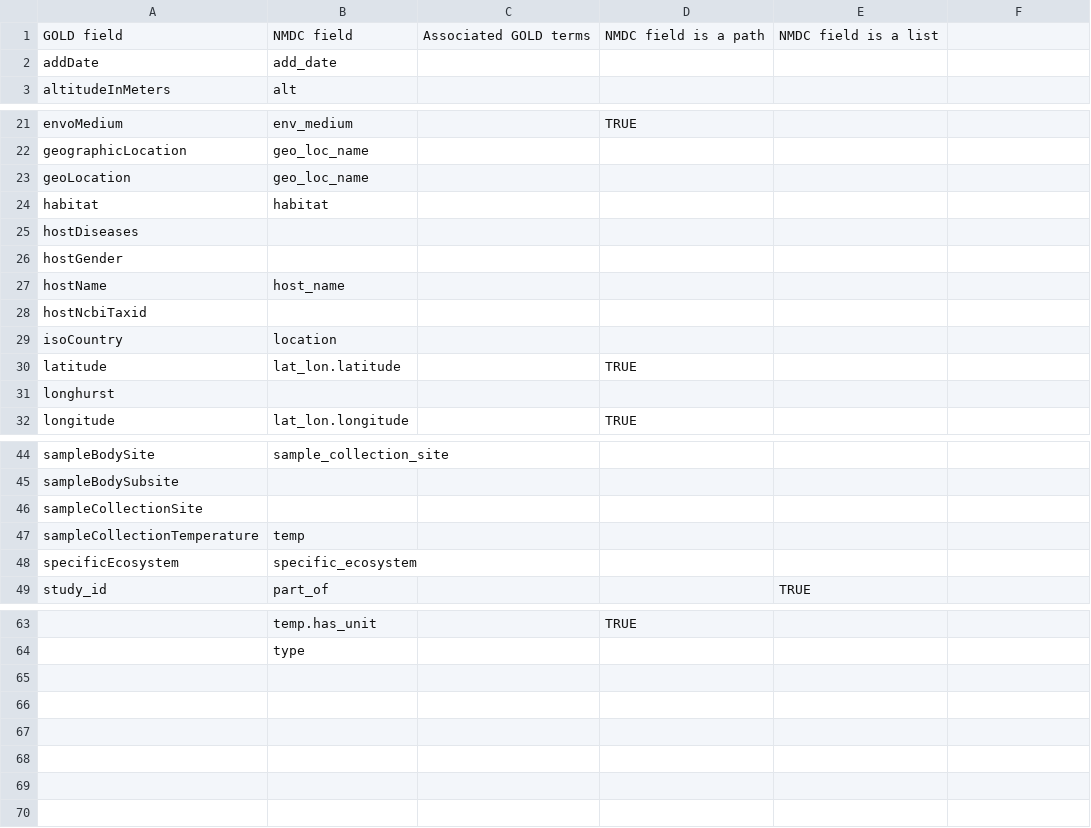
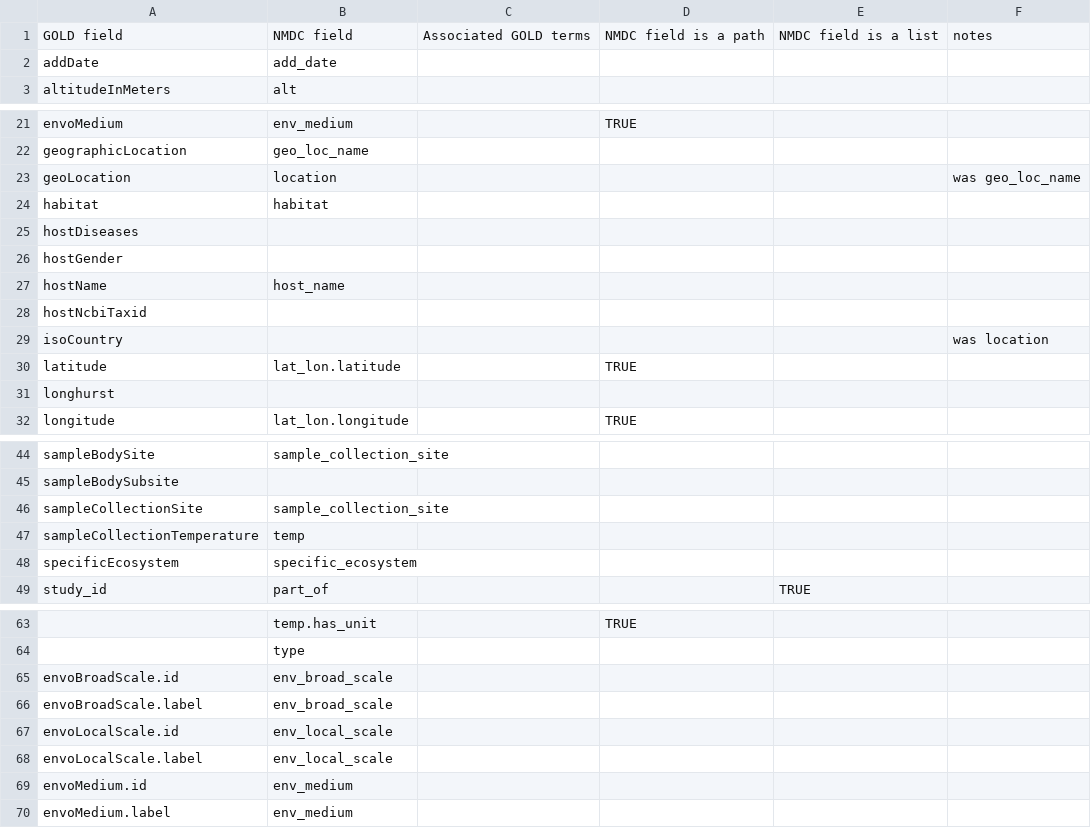
Before and after one commit to microbiomedata/sample-annotator, a TSV file: assets/in/gold_nmdc_mapping.tsv, drawn as a sheet; only a part is shown, gaps mark what is left out; the diff covers the shown part only; the diff names each change by its address in the sheet, - before the commit and + after, or states it on an @@ line.

Commit message:
hybrid sqlite gold for m-CAFEs

```diff
--- a/assets/in/gold_nmdc_mapping.tsv
+++ b/assets/in/gold_nmdc_mapping.tsv
-F1: (empty)
+F1: notes
-B23: geo_loc_name
+B23: location
-F23: (empty)
+F23: was geo_loc_name
-B29: location
+B29: (empty)
-F29: (empty)
+F29: was location
-B46: (empty)
+B46: sample_collection_site
+row 65: envoBroadScale.id | env_broad_scale
+row 66: envoBroadScale.label | env_broad_scale
+row 67: envoLocalScale.id | env_local_scale
+row 68: envoLocalScale.label | env_local_scale
+row 69: envoMedium.id | env_medium
+row 70: envoMedium.label | env_medium
```
Also changed, not shown: 1 edited cell elsewhere in this file, assets/in/sqlite_to_v3_plus_v6.tsv, 6 other files.
